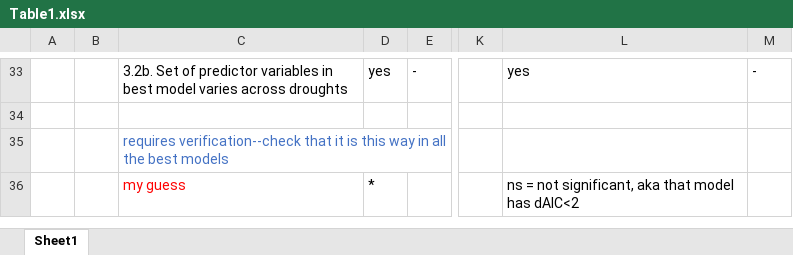
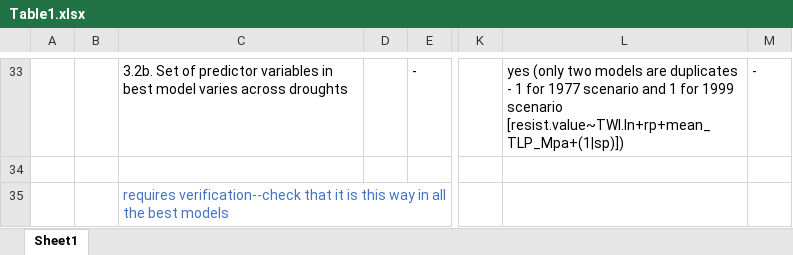
Before and after one commit to SCBI-ForestGEO/McGregor_climate-sensitivity-variation, an Excel workbook: manuscript/tables_figures/Table1.xlsx, sheet Sheet1, drawn as a sheet; only a part is shown, gaps mark what is left out; the shorter side is filled out with more unchanged rows; values as stored, in another font and other column widths than the file's, no borders; the diff covers the shown part only; the diff names each change by its address in the sheet, - before the commit and + after, or states it on an @@ line.

```diff
--- a/manuscript/tables_figures/Table1.xlsx (sheet Sheet1)
+++ b/manuscript/tables_figures/Table1.xlsx (sheet Sheet1)
-D33: yes
+D33: (empty)
-L33: yes
+L33: yes (only two models are duplicates - 1 for 1977 scenario and 1 for 1999 scenario [resist.value~TWI.ln+rp+mean_TLP_Mpa+(1|sp)])
```
Also changed, not shown: 36 edited cells elsewhere in this sheet.
